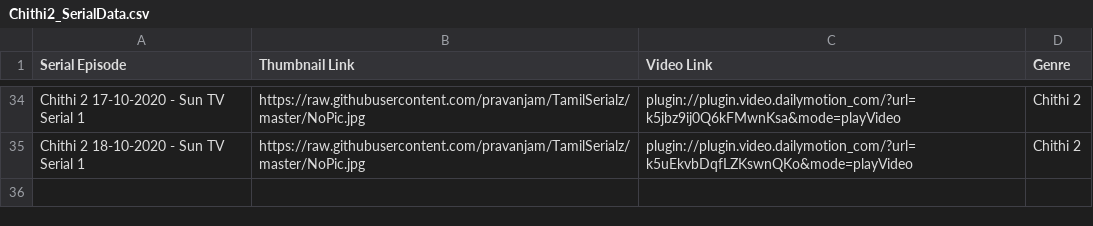
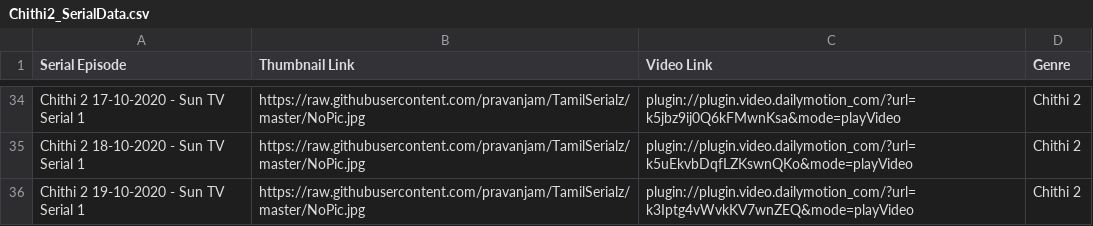
Before and after one commit to pravanjam/TamilSerialz, a CSV file: Chithi2_SerialData.csv, drawn as a sheet; only a part is shown, gaps mark what is left out; the diff names each change by its address in the sheet, - before the commit and + after, or states it on an @@ line.

```diff
--- a/Chithi2_SerialData.csv
+++ b/Chithi2_SerialData.csv
+row 36: Chithi 2 19-10-2020 - Sun TV Serial 1 | https://raw.githubusercontent.com/pravanjam/TamilSerialz/master/NoPic.jpg | plugin://plugin.video.dailymotion_com/?url=k3Iptg4vWvkKV7wnZEQ&mode=playVideo | Chithi 2
```
Also changed, not shown: BigBoss4_SerialData.csv.
